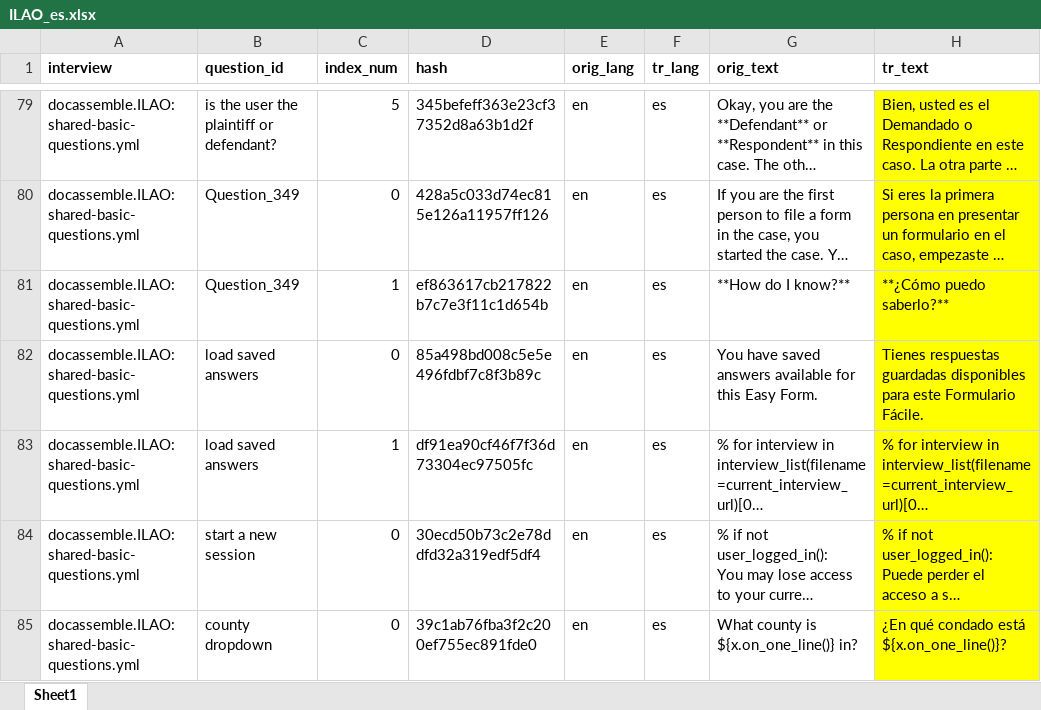
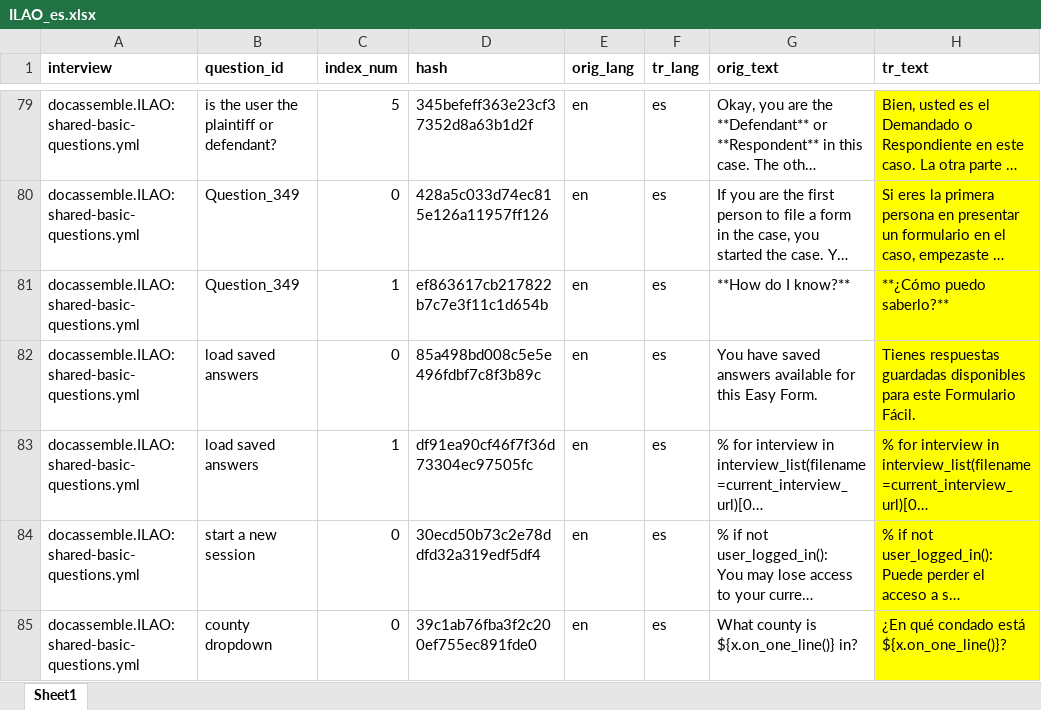
Before and after one commit to IllinoisLegalAidOnline/docassemble-ILAO, an Excel workbook: docassemble/ILAO/data/sources/ILAO_es.xlsx, sheet Sheet1, drawn as a sheet; only a part is shown, gaps mark what is left out; long unchanged cells end in …; values as stored, in another font and other column widths than the file's, no borders; the diff covers the shown part only; the diff names each change by its address in the sheet, - before the commit and + after, or states it on an @@ line.

```diff
--- a/docassemble/ILAO/data/sources/ILAO_es.xlsx (sheet Sheet1)
+++ b/docassemble/ILAO/data/sources/ILAO_es.xlsx (sheet Sheet1)
-H82 (tr_text): …este Formulario Fácile.
+H82 (tr_text): …este Formulario Fácil.
```
Also changed, not shown: 10 edited cells elsewhere in this sheet, 4 other files.
